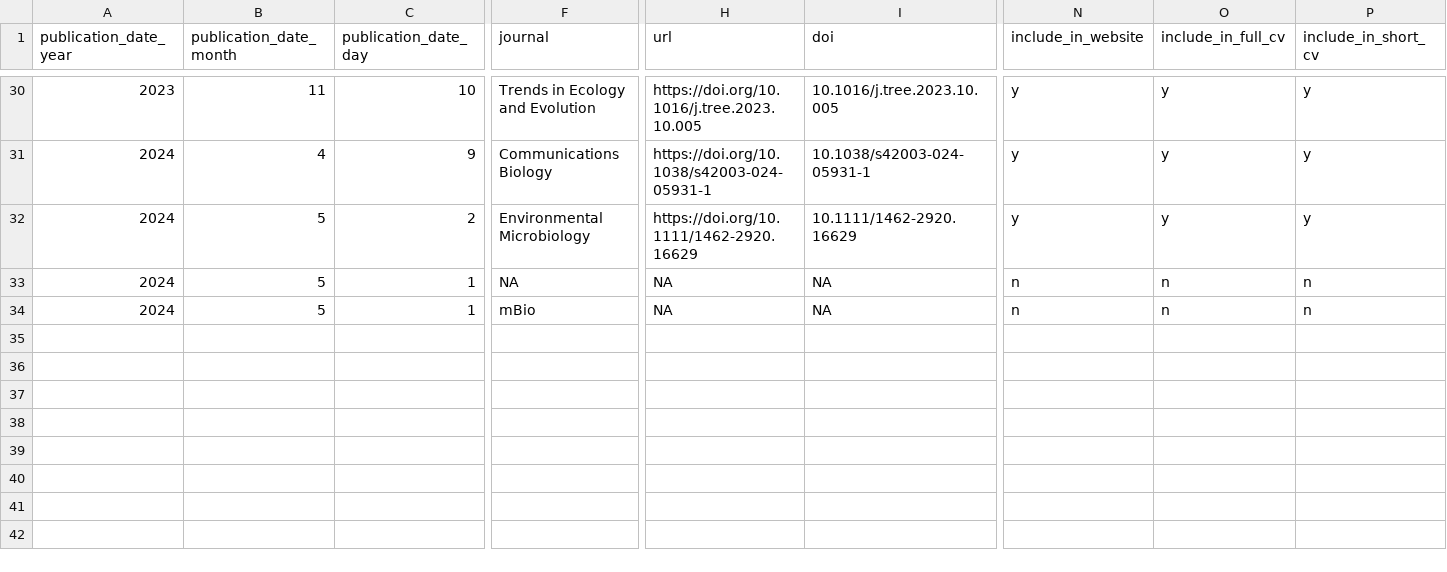
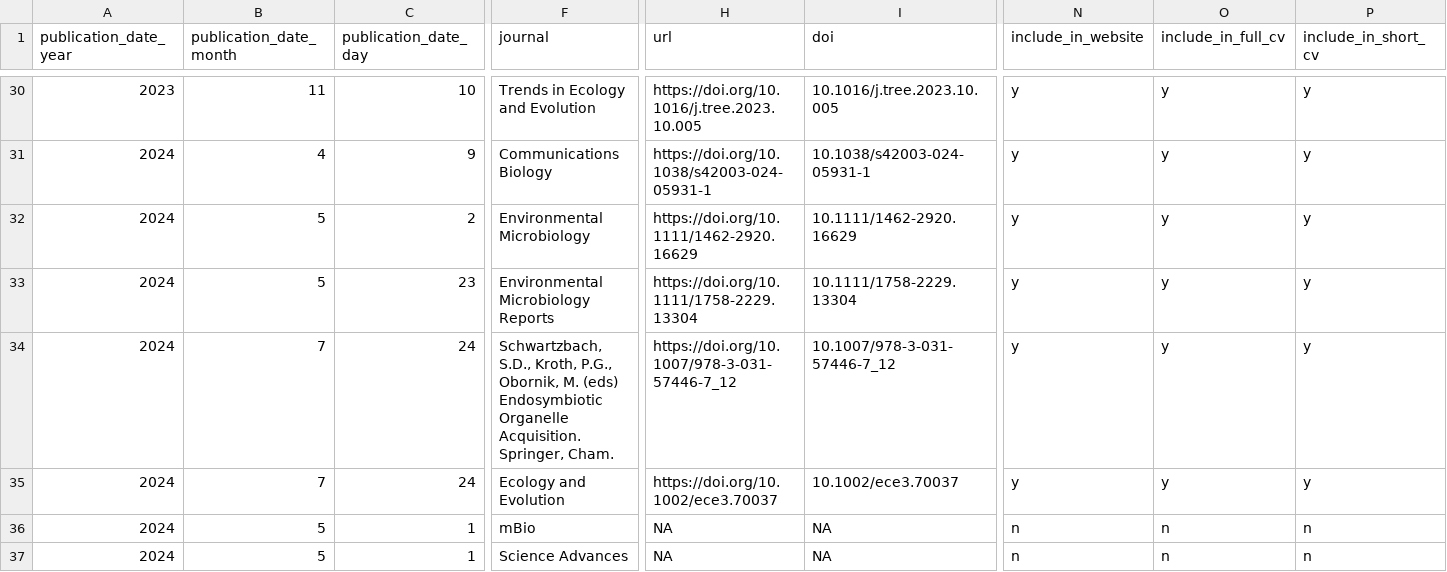
Before and after one commit to TimothyStephens/timothystephens.github.io, a CSV file: publications.csv, drawn as a sheet; only a part is shown, gaps mark what is left out; addresses are those after the commit; rows hold the shown columns only; the diff names each change by its address in the sheet, - before the commit and + after, or states it on an @@ line.

```diff
--- a/publications.csv
+++ b/publications.csv
+row 33: 2024 | 5 | 23 | Environmental Microbiology Reports | https://doi.org/10.1111/1758-2229.13304 | 10.1111/1758-2229.13304 | y | y | y
-B34 (publication_date_month): 5
+B34 (publication_date_month): 7
-C34 (publication_date_day): 1
+C34 (publication_date_day): 24
-F34 (journal): NA
+F34 (journal): Schwartzbach, S.D., Kroth, P.G., Obornik, M. (eds) Endosymbiotic Organelle Acquisition. Springer, Cham.
-H34 (url): NA
+H34 (url): https://doi.org/10.1007/978-3-031-57446-7_12
-I34 (doi): NA
+I34 (doi): 10.1007/978-3-031-57446-7_12
-N34 (include_in_website): n
+N34 (include_in_website): y
-O34 (include_in_full_cv): n
+O34 (include_in_full_cv): y
-P34 (include_in_short_cv): n
+P34 (include_in_short_cv): y
+row 35: 2024 | 7 | 24 | Ecology and Evolution | https://doi.org/10.1002/ece3.70037 | 10.1002/ece3.70037 | y | y | y
+row 37: 2024 | 5 | 1 | Science Advances | NA | NA | n | n | n
```
Also changed, not shown: cv_entries.csv, 9 other files.
